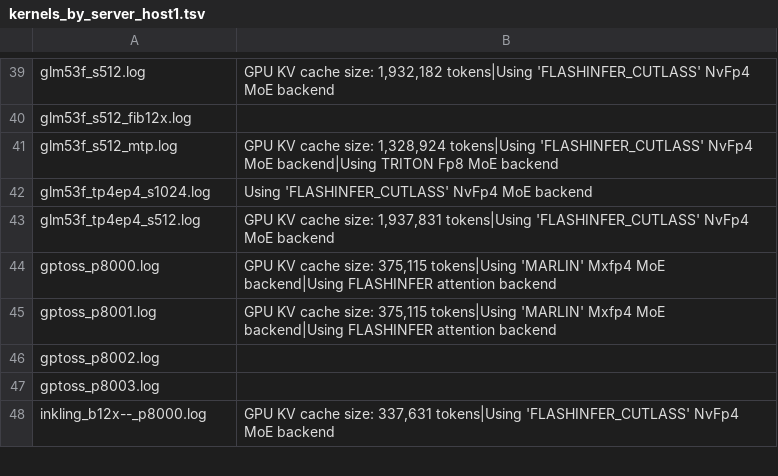
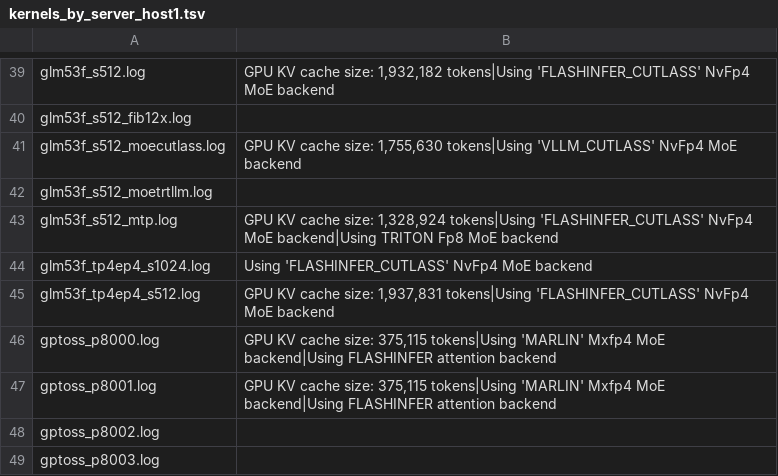
Before and after one commit to loswald/rtxpro6000-bench, a TSV file: results/600w/kernels_by_server_host1.tsv, drawn as a sheet; only a part is shown, gaps mark what is left out; the shorter side is filled out with more unchanged rows.

```diff
--- a/results/600w/kernels_by_server_host1.tsv
+++ b/results/600w/kernels_by_server_host1.tsv
@@ -40,2 +40,4 @@ glm53f_s512.log	GPU KV cache size: 1,932,182 tokens|Using 'FLASHINFER_CUTLASS' N
 glm53f_s512_fib12x.log	
+glm53f_s512_moecutlass.log	GPU KV cache size: 1,755,630 tokens|Using 'VLLM_CUTLASS' NvFp4 MoE backend
+glm53f_s512_moetrtllm.log	
 glm53f_s512_mtp.log	GPU KV cache size: 1,328,924 tokens|Using 'FLASHINFER_CUTLASS' NvFp4 MoE backend|Using TRITON Fp8 MoE backend
```
Also changed, not shown: results/600w/probe/glm53f_dp2tp2ep2_s384/summary_full.tsv, results/summary_all.tsv, 14 other files.
